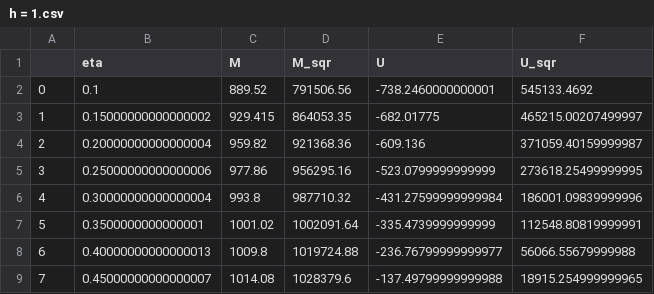
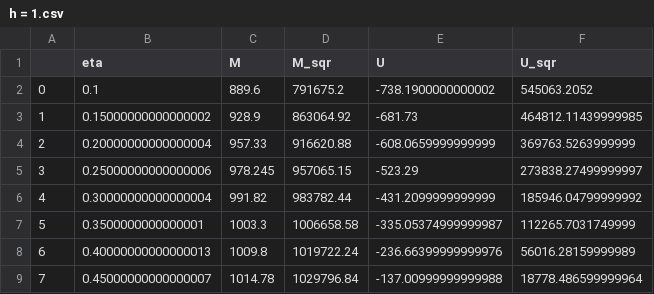
Before and after one commit to yuvalilani/statistics_numerical_ex5, a CSV file: h = 1.csv, drawn as a sheet; only a part is shown; the diff covers the shown part only.

Commit message:
added some measured data

```diff
--- a/h = 1.csv
+++ b/h = 1.csv
@@ -1,9 +1,9 @@
 ,eta,M,M_sqr,U,U_sqr
-0,0.1,889.52,791506.56,-738.2460000000001,545133.4692
-1,0.15000000000000002,929.415,864053.35,-682.01775,465215.00207499997
-2,0.20000000000000004,959.82,921368.36,-609.136,371059.40159999987
-3,0.25000000000000006,977.86,956295.16,-523.0799999999999,273618.25499999995
-4,0.30000000000000004,993.8,987710.32,-431.27599999999984,186001.09839999996
-5,0.3500000000000001,1001.02,1002091.64,-335.4739999999999,112548.80819999991
-6,0.40000000000000013,1009.8,1019724.88,-236.76799999999977,56066.55679999988
-7,0.45000000000000007,1014.08,1028379.6,-137.49799999999988,18915.254999999965
+0,0.1,889.6,791675.2,-738.1900000000002,545063.2052
+1,0.15000000000000002,928.9,863064.92,-681.73,464812.11439999985
+2,0.20000000000000004,957.33,916620.88,-608.0659999999999,369763.5263999999
+3,0.25000000000000006,978.245,957065.15,-523.29,273838.27499999997
+4,0.30000000000000004,991.82,983782.44,-431.2099999999999,185946.04799999992
+5,0.3500000000000001,1003.3,1006658.58,-335.05374999999987,112265.7031749999
+6,0.40000000000000013,1009.8,1019722.24,-236.66399999999976,56016.28159999989
+7,0.45000000000000007,1014.78,1029796.84,-137.00999999999988,18778.486599999964
```
Also changed, not shown: 28 edited cells elsewhere in this file, 4 other files.
